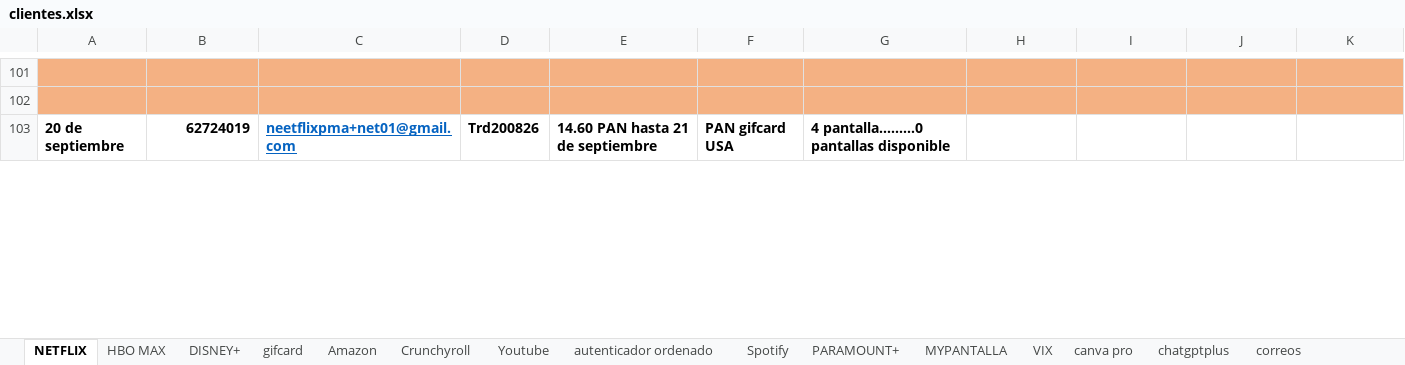
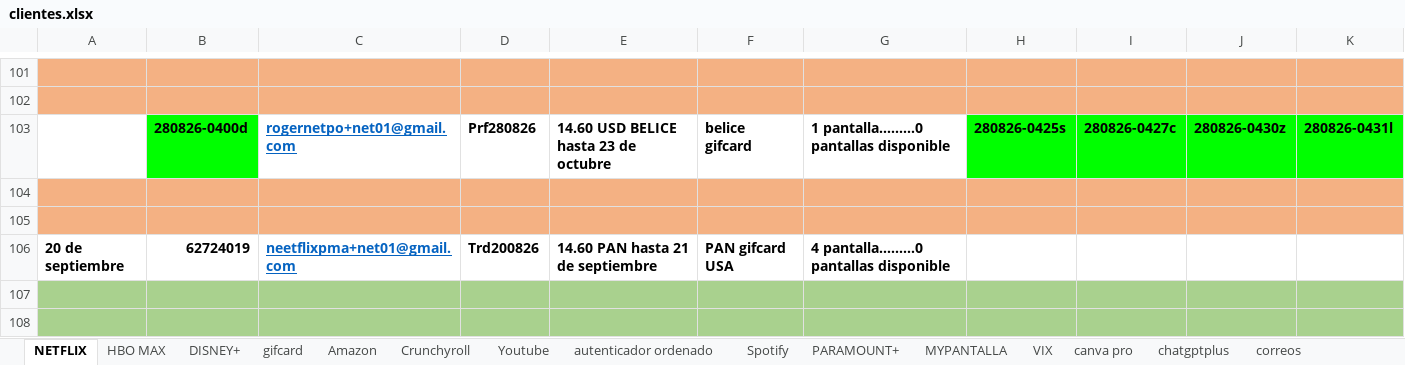
Before and after one commit to andresperea4215-beep/netflix-server, an Excel workbook: clientes.xlsx, sheet NETFLIX, drawn as a sheet; only a part is shown, gaps mark what is left out; values as stored, in another font and other column widths than the file's, no borders; charts and pictures not drawn; the diff covers the shown part only; the diff names each change by its address in the sheet, - before the commit and + after, or states it on an @@ line.

Commit message:
Add files via upload

```diff
--- a/clientes.xlsx (sheet NETFLIX)
+++ b/clientes.xlsx (sheet NETFLIX)
+row 103:  | 280826-0400d | rogernetpo+net01@gmail.com | Prf280826 | 14.60 USD BELICE hasta 23 de octubre | belice gifcard | 1 pantalla…......0 pantallas disponible | 280826-0425s | 280826-0427c | 280826-0430z | 280826-0431l
+row 104: (empty)
+row 105: (empty)
+row 107: (empty)
+row 108: (empty)
```
Also changed, not shown: 2 added rows, 7 removed rows, 20 edited cells and cell formats elsewhere in this sheet, sheet Spotify, sheet Amazon, sheet DISNEY+, sheet MYPANTALLA, sheet Crunchyroll, sheet HBO MAX, 1 more sheet.
